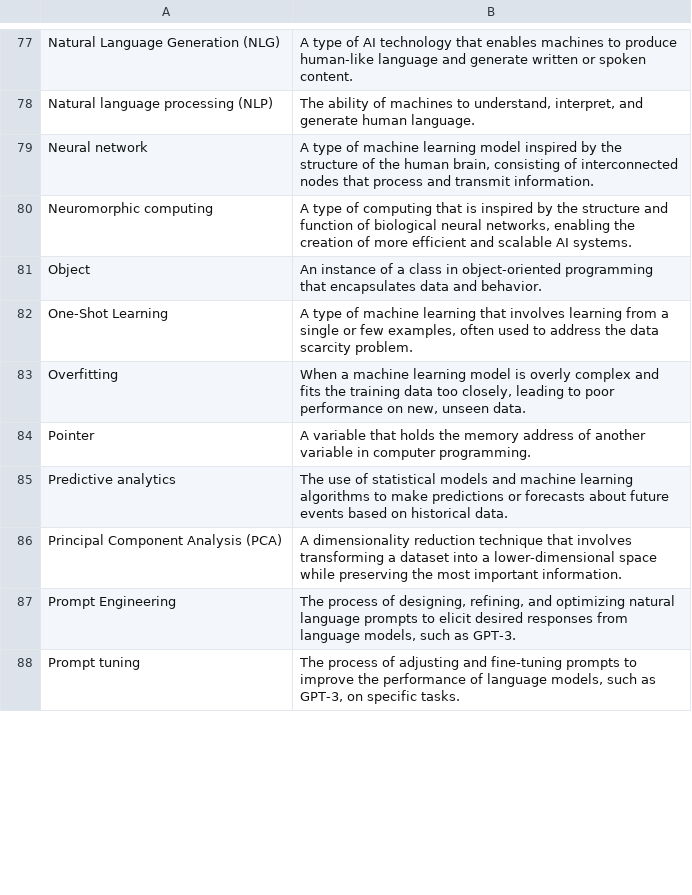
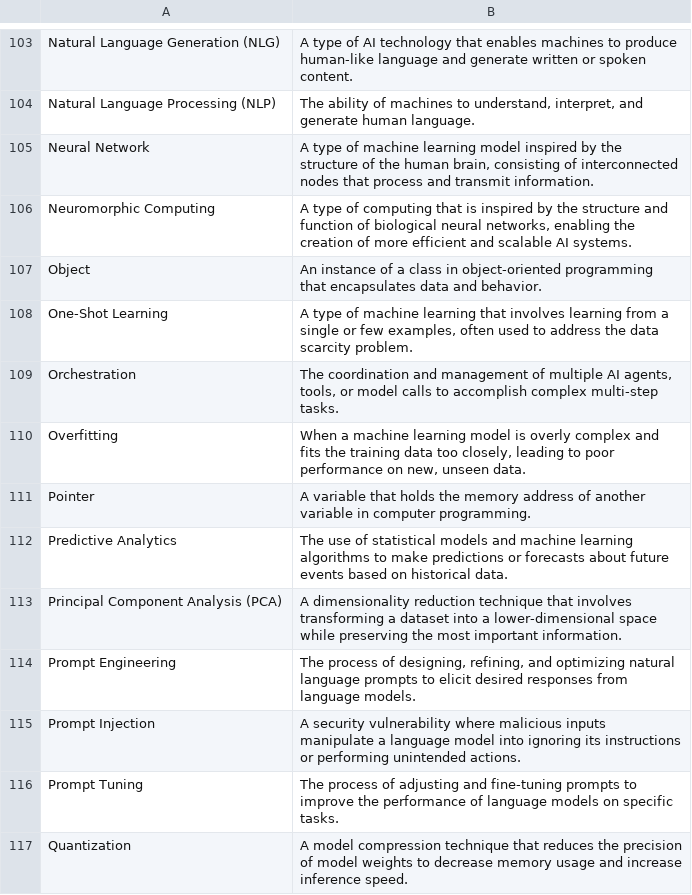
Before and after one commit to natnew/Awesome-Prompt-Engineering, a CSV file: AI Glossary.csv, drawn as a sheet; only a part is shown, gaps mark what is left out; addresses are those after the commit; the diff covers the shown part only; the diff names each change by its address in the sheet, - before the commit and + after, or states it on an @@ line.

Commit message:
Update prompting files to reflect latest developments

```diff
--- a/AI Glossary.csv
+++ b/AI Glossary.csv
-A104: Natural language processing (NLP)
+A104: Natural Language Processing (NLP)
-A105: Neural network
+A105: Neural Network
-A106: Neuromorphic computing
+A106: Neuromorphic Computing
+row 109: Orchestration | The coordination and management of multiple AI agents, tools, or model calls to accomplish complex multi-step tasks.
-A112: Predictive analytics
+A112: Predictive Analytics
-B114: …from language models, such as GPT-3.
+B114: …from language models.
+row 115: Prompt Injection | A security vulnerability where malicious inputs manipulate a language model into ignoring its instructions or performing unintended actions.
-A116: Prompt tuning
+A116: Prompt Tuning
-B116: …of language models, such as GPT-3, on specific…
+B116: …of language models on specific…
+row 117: Quantization | A model compression technique that reduces the precision of model weights to decrease memory usage and increase inference speed.
```
Also changed, not shown: 38 added rows, 2 removed rows and 51 edited cells elsewhere in this file, 6 other files.
